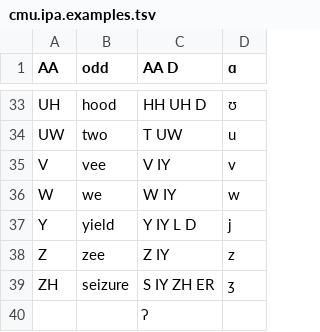
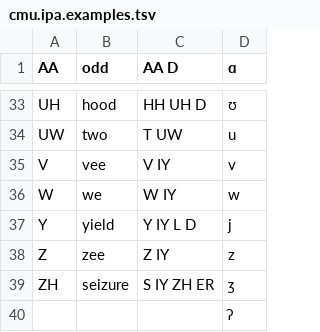
Before and after one commit to matthewmorrone/cmudict-ipa, a TSV file: cmu.ipa.examples.tsv, drawn as a sheet; only a part is shown, gaps mark what is left out; removed rows and columns are numbered as before the commit, all else as after; the diff names each change by its address in the sheet, - before the commit and + after, or states it on an @@ line.

Commit message:
Update cmu.ipa.examples.tsv

```diff
--- a/cmu.ipa.examples.tsv
+++ b/cmu.ipa.examples.tsv
-row 40:  |  | ʔ
+row 40:  |  |  | ʔ
```
